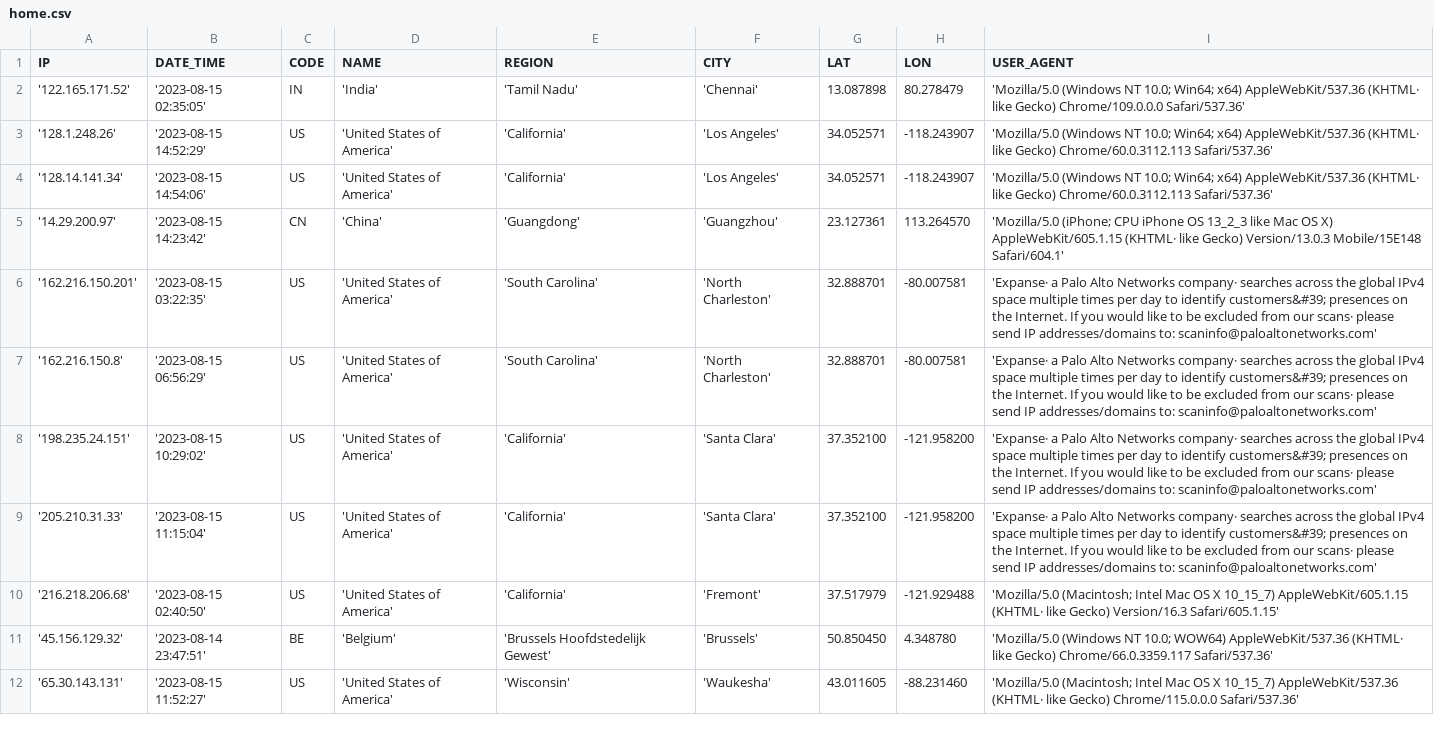
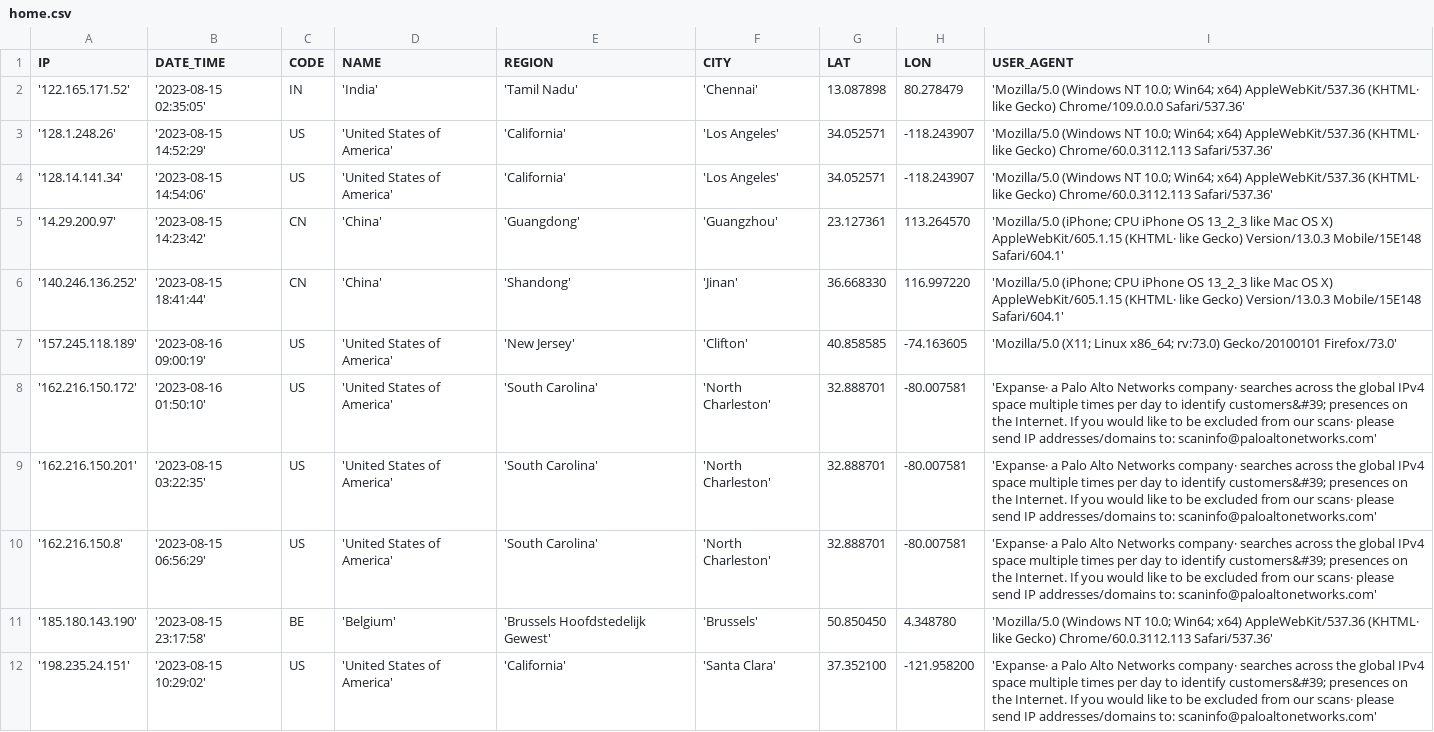
Before and after one commit to MLeidel/vlog, a CSV file: output/home.csv, drawn as a sheet; only a part is shown; the shorter side is filled out with more unchanged rows; the diff covers the shown part only.

```diff
--- a/output/home.csv
+++ b/output/home.csv
@@ -5,4 +5,8 @@ IP,DATE_TIME,CODE,NAME,REGION,CITY,LAT,LON,USER_AGENT
 '14.29.200.97','2023-08-15 14:23:42',CN,'China','Guangdong','Guangzhou',23.127361,113.264570,'Mozilla/5.0 (iPhone; CPU iPhone OS 13_2_3 like Mac OS X) AppleWebKit/605.1.15 (KHTML· like Gecko) Version/13.0.3 Mobile/15E148 Safari/604.1'
+'140.246.136.252','2023-08-15 18:41:44',CN,'China','Shandong','Jinan',36.668330,116.997220,'Mozilla/5.0 (iPhone; CPU iPhone OS 13_2_3 like Mac OS X) AppleWebKit/605.1.15 (KHTML· like Gecko) Version/13.0.3 Mobile/15E148 Safari/604.1'
+'157.245.118.189','2023-08-16 09:00:19',US,'United States of America','New Jersey','Clifton',40.858585,-74.163605,'Mozilla/5.0 (X11; Linux x86_64; rv:73.0) Gecko/20100101 Firefox/73.0'
+'162.216.150.172','2023-08-16 01:50:10',US,'United States of America','South Carolina','North Charleston',32.888701,-80.007581,'Expanse· a Palo Alto Networks company· searches across the global IPv4 space multiple times per day to identify customers&#39; presences on the Internet. If you would like to be excluded from our scans· please send IP addresses/domains to: scaninfo@paloaltonetworks.com'
 '162.216.150.201','2023-08-15 03:22:35',US,'United States of America','South Carolina','North Charleston',32.888701,-80.007581,'Expanse· a Palo Alto Networks company· searches across the global IPv4 space multiple times per day to identify customers&#39; presences on the Internet. If you would like to be excluded from our scans· please send IP addresses/domains to: scaninfo@paloaltonetworks.com'
 '162.216.150.8','2023-08-15 06:56:29',US,'United States of America','South Carolina','North Charleston',32.888701,-80.007581,'Expanse· a Palo Alto Networks company· searches across the global IPv4 space multiple times per day to identify customers&#39; presences on the Internet. If you would like to be excluded from our scans· please send IP addresses/domains to: scaninfo@paloaltonetworks.com'
+'185.180.143.190','2023-08-15 23:17:58',BE,'Belgium','Brussels Hoofdstedelijk Gewest','Brussels',50.850450,4.348780,'Mozilla/5.0 (Windows NT 10.0; Win64; x64) AppleWebKit/537.36 (KHTML· like Gecko) Chrome/60.0.3112.113 Safari/537.36'
 '198.235.24.151','2023-08-15 10:29:02',US,'United States of America','California','Santa Clara',37.352100,-121.958200,'Expanse· a Palo Alto Networks company· searches across the global IPv4 space multiple times per day to identify customers&#39; presences on the Internet. If you would like to be excluded from our scans· please send IP addresses/domains to: scaninfo@paloaltonetworks.com'
```
Also changed, not shown: 8 added rows elsewhere in this file, output/taozen.info.csv, output/tekvow.net.csv, 5 other files.
